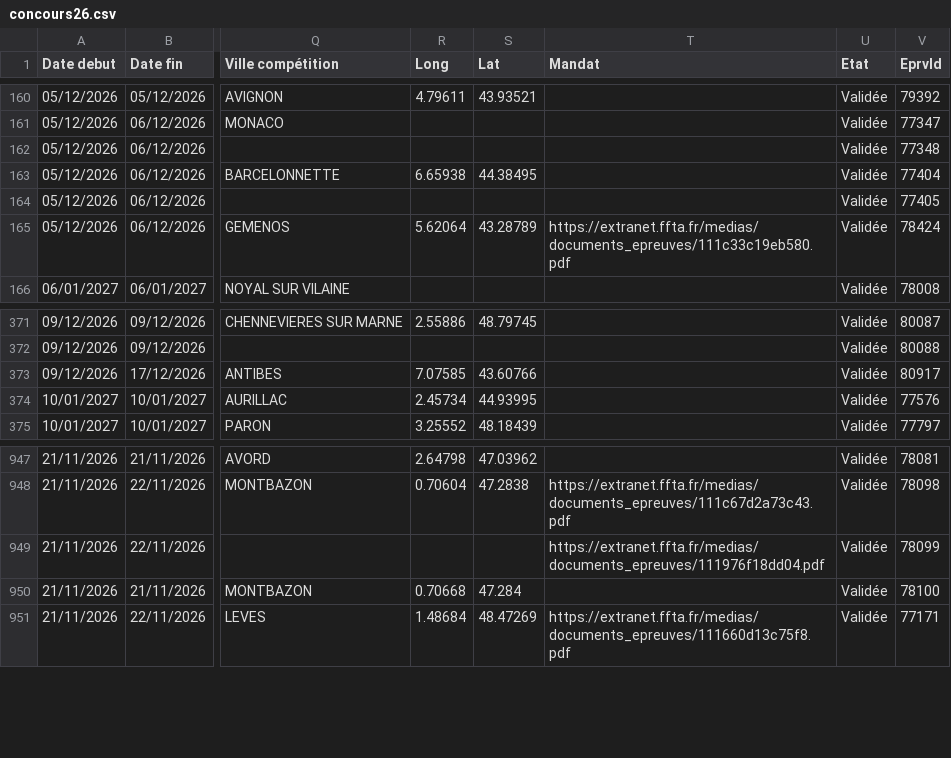
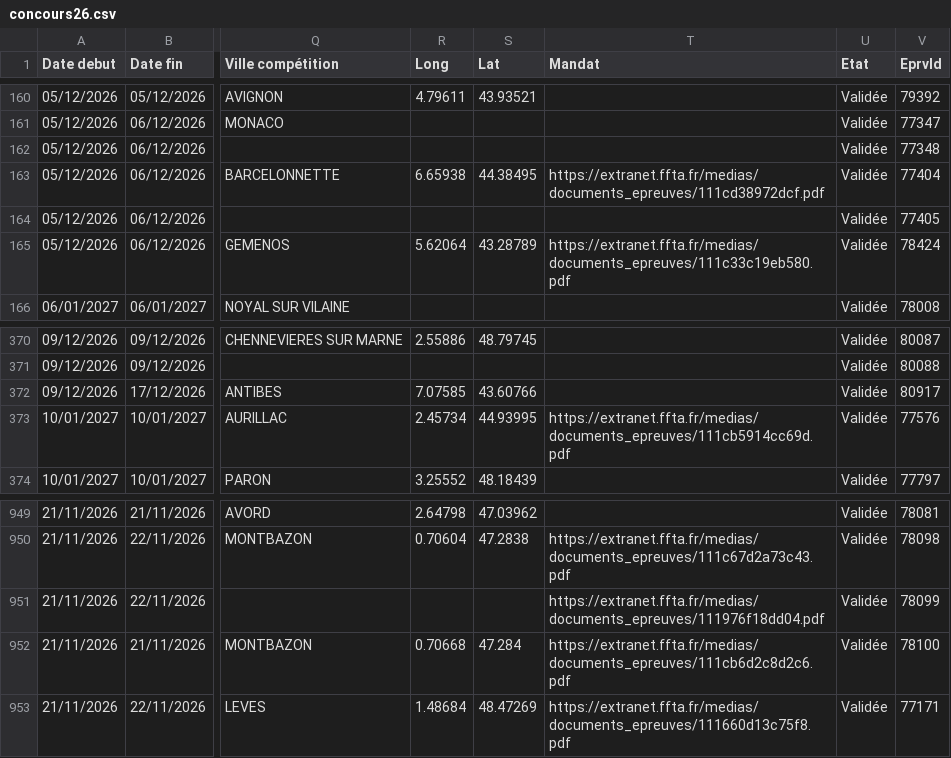
Before and after one commit to Comite-regional/Calendrier_FFTA, a CSV file: concours26.csv, drawn as a sheet; only a part is shown, gaps mark what is left out; addresses are those after the commit; the diff covers the shown part only; the diff names each change by its address in the sheet, - before the commit and + after, or states it on an @@ line.

```diff
--- a/concours26.csv
+++ b/concours26.csv
-T163 (Mandat): (empty)
+T163 (Mandat): https://extranet.ffta.fr/medias/documents_epreuves/111cd38972dcf.pdf
-T373 (Mandat): (empty)
+T373 (Mandat): https://extranet.ffta.fr/medias/documents_epreuves/111cb5914cc69d.pdf
-T952 (Mandat): (empty)
+T952 (Mandat): https://extranet.ffta.fr/medias/documents_epreuves/111cb6d2c8d2c6.pdf
```
Also changed, not shown: 3 added rows, 1 removed row, 17 moved rows and 5 edited cells elsewhere in this file.
